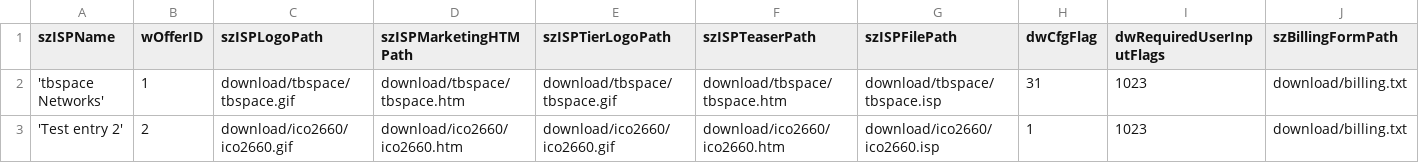
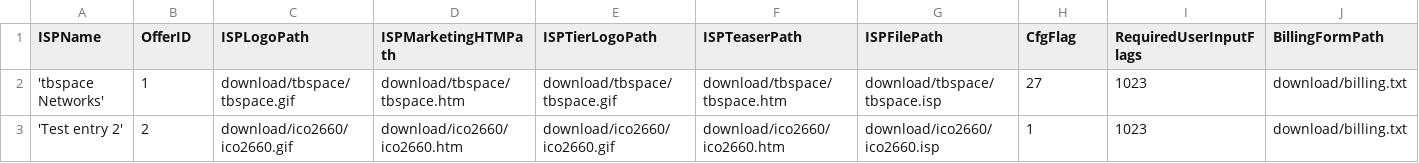
Before and after one commit to Manawyrm/internetconnectionwizard-server, a CSV file: download/ispinfo.csv, drawn as a sheet; only a part is shown; the diff covers the shown part only; the diff names each change by its address in the sheet, - before the commit and + after, or states it on an @@ line.

Commit message:
Generate ispinfo.csv from code

```diff
--- a/download/ispinfo.csv
+++ b/download/ispinfo.csv
-A1: szISPName
+A1: ISPName
-B1: wOfferID
+B1: OfferID
-C1: szISPLogoPath
+C1: ISPLogoPath
-D1: szISPMarketingHTMPath
+D1: ISPMarketingHTMPath
-E1: szISPTierLogoPath
+E1: ISPTierLogoPath
-F1: szISPTeaserPath
+F1: ISPTeaserPath
-G1: szISPFilePath
+G1: ISPFilePath
-H1: dwCfgFlag
+H1: CfgFlag
-I1: dwRequiredUserInputFlags
+I1: RequiredUserInputFlags
-J1: szBillingFormPath
+J1: BillingFormPath
-H2 (CfgFlag): 31
+H2 (CfgFlag): 27
```
Also changed, not shown: 4 edited cells elsewhere in this file, 3 other files.
